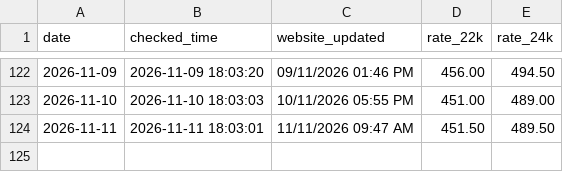
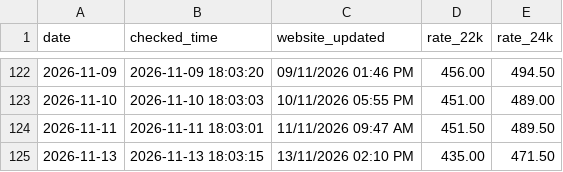
Before and after one commit to arjundwara/gold-rate-email, a CSV file: gold_rates.csv, drawn as a sheet; only a part is shown, gaps mark what is left out; the diff names each change by its address in the sheet, - before the commit and + after, or states it on an @@ line.

```diff
--- a/gold_rates.csv
+++ b/gold_rates.csv
+row 125: 2026-11-13 | 2026-11-13 18:03:15 | 13/11/2026 02:10 PM | 435.00 | 471.50
```
